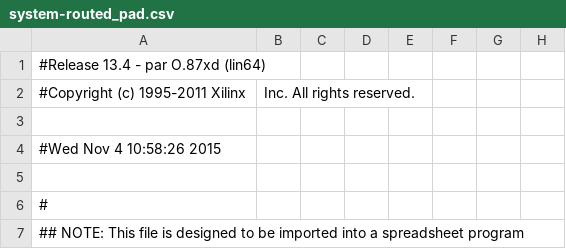
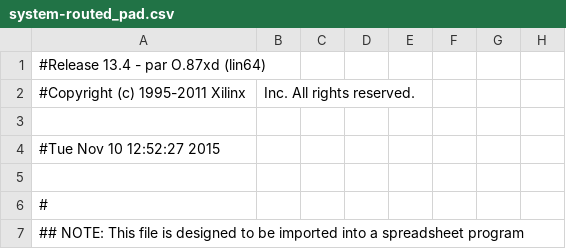
Before and after one commit to NelsonTovar32/DIGITAL-THEREMIN, a CSV file: build/system-routed_pad.csv, drawn as a sheet; only a part is shown; the diff names each change by its address in the sheet, - before the commit and + after, or states it on an @@ line.

```diff
--- a/build/system-routed_pad.csv
+++ b/build/system-routed_pad.csv
-A4: #Wed Nov 4 10:58:26 2015
+A4: #Tue Nov 10 12:52:27 2015
```
Also changed, not shown: 47 other files.
